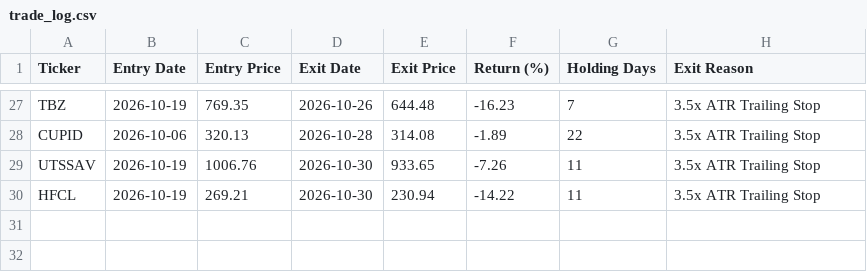
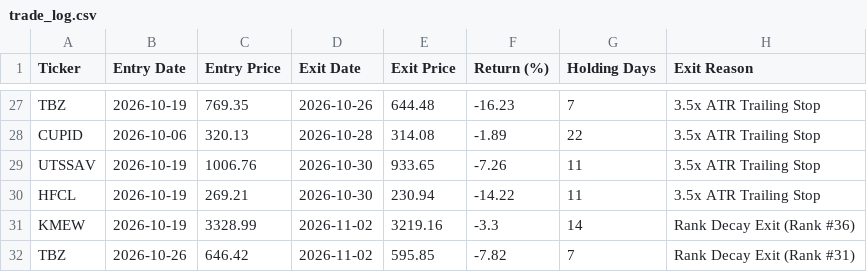
Before and after one commit to shirapthinj/tv_momentum_1.5L, a CSV file: trade_log.csv, drawn as a sheet; only a part is shown, gaps mark what is left out.

```diff
--- a/trade_log.csv
+++ b/trade_log.csv
@@ -30 +30,3 @@ UTSSAV,2026-10-19,1006.76,2026-10-30,933.65,-7.26,11,3.5x ATR Trailing Stop
 HFCL,2026-10-19,269.21,2026-10-30,230.94,-14.22,11,3.5x ATR Trailing Stop
+KMEW,2026-10-19,3328.99,2026-11-02,3219.16,-3.3,14,Rank Decay Exit (Rank #36)
+TBZ,2026-10-26,646.42,2026-11-02,595.85,-7.82,7,Rank Decay Exit (Rank #31)
```
Also changed, not shown: current_holdings.csv, performance_history.csv, 2 other files.
